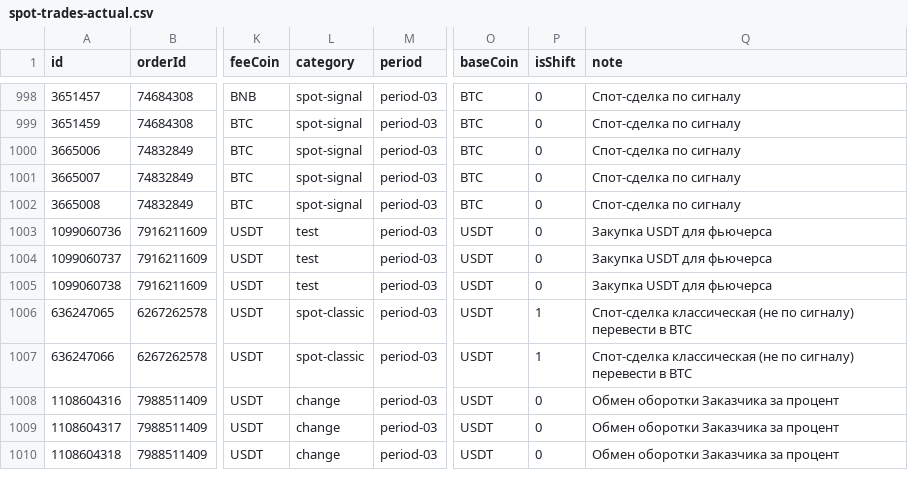
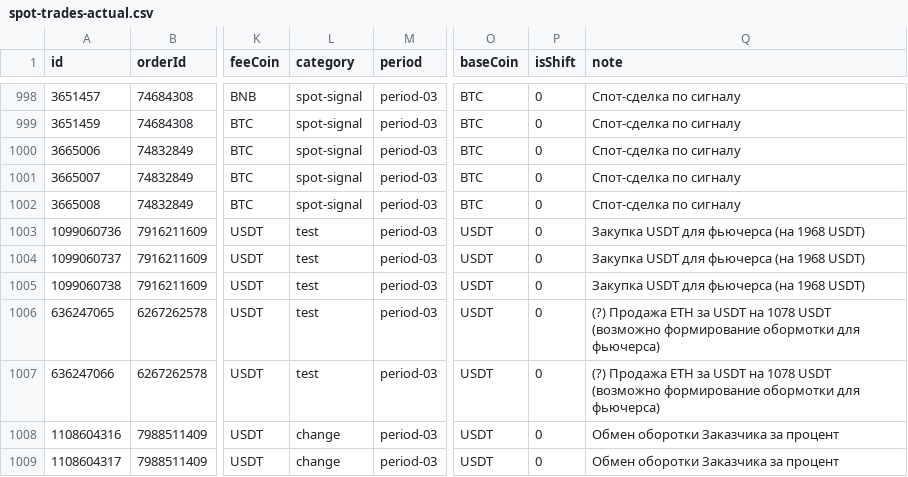
Before and after one commit to twelwet/b-billing, a CSV file: data/csv/spot-trades-actual.csv, drawn as a sheet; only a part is shown, gaps mark what is left out; the shorter side is filled out with more unchanged rows; the diff names each change by its address in the sheet, - before the commit and + after, or states it on an @@ line.

```diff
--- a/data/csv/spot-trades-actual.csv
+++ b/data/csv/spot-trades-actual.csv
-Q1003:Q1005 (note): Закупка USDT для фьючерса
+Q1003:Q1005 (note): Закупка USDT для фьючерса (на 1968 USDT)
-L1006:L1007 (category): spot-classic
+L1006:L1007 (category): test
-P1006:P1007 (isShift): 1
+P1006:P1007 (isShift): 0
-Q1006:Q1007 (note): Спот-сделка классическая (не по сигналу) перевести в BTC
+Q1006:Q1007 (note): (?) Продажа ETH за USDT на 1078 USDT (возможно формирование обормотки для фьючерса)
```
Also changed, not shown: data/csv/spot-trades-only-mutated.csv, 2 other files.
